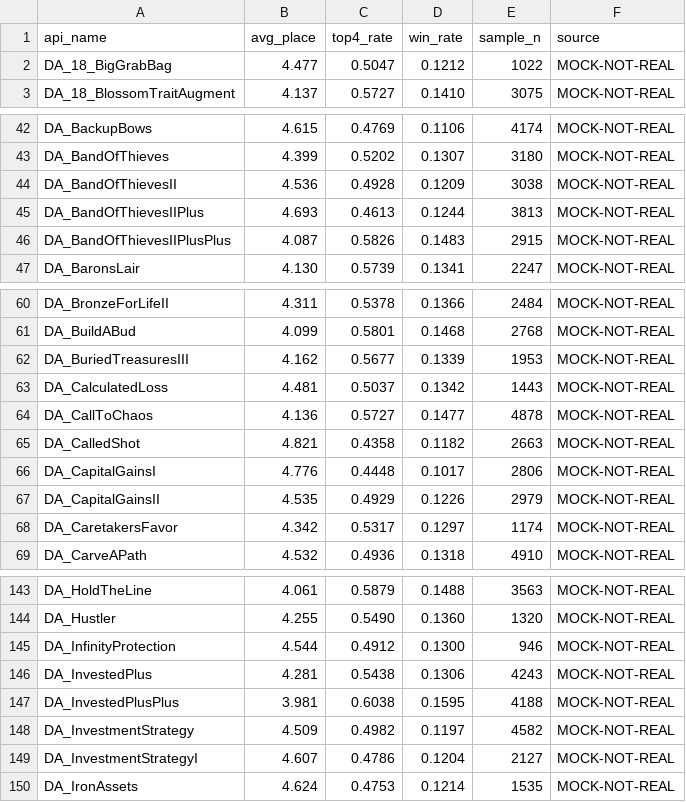
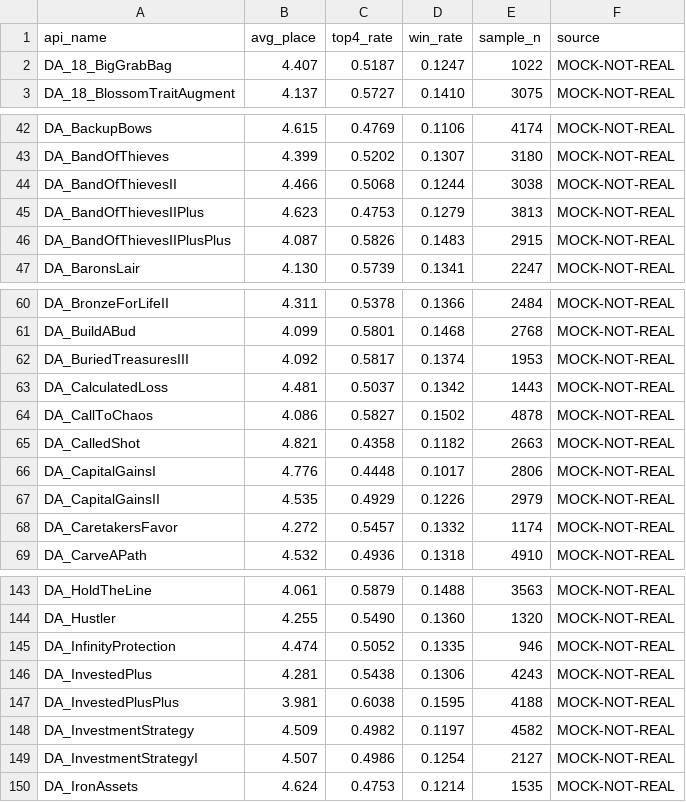
Before and after one commit to minhnhb1304/TFT_Agent, a CSV file: data/augment_stats.csv, drawn as a sheet; only a part is shown, gaps mark what is left out; the diff covers the shown part only.

```diff
--- a/data/augment_stats.csv
+++ b/data/augment_stats.csv
@@ -1,3 +1,3 @@
 api_name,avg_place,top4_rate,win_rate,sample_n,source
-DA_18_BigGrabBag,4.477,0.5047,0.1212,1022,MOCK-NOT-REAL
+DA_18_BigGrabBag,4.407,0.5187,0.1247,1022,MOCK-NOT-REAL
 DA_18_BlossomTraitAugment,4.137,0.5727,0.1410,3075,MOCK-NOT-REAL
@@ -43,4 +43,4 @@ DA_BackupBows,4.615,0.4769,0.1106,4174,MOCK-NOT-REAL
 DA_BandOfThieves,4.399,0.5202,0.1307,3180,MOCK-NOT-REAL
-DA_BandOfThievesII,4.536,0.4928,0.1209,3038,MOCK-NOT-REAL
-DA_BandOfThievesIIPlus,4.693,0.4613,0.1244,3813,MOCK-NOT-REAL
+DA_BandOfThievesII,4.466,0.5068,0.1244,3038,MOCK-NOT-REAL
+DA_BandOfThievesIIPlus,4.623,0.4753,0.1279,3813,MOCK-NOT-REAL
 DA_BandOfThievesIIPlusPlus,4.087,0.5826,0.1483,2915,MOCK-NOT-REAL
@@ -61,5 +61,5 @@ DA_BronzeForLifeII,4.311,0.5378,0.1366,2484,MOCK-NOT-REAL
 DA_BuildABud,4.099,0.5801,0.1468,2768,MOCK-NOT-REAL
-DA_BuriedTreasuresIII,4.162,0.5677,0.1339,1953,MOCK-NOT-REAL
+DA_BuriedTreasuresIII,4.092,0.5817,0.1374,1953,MOCK-NOT-REAL
 DA_CalculatedLoss,4.481,0.5037,0.1342,1443,MOCK-NOT-REAL
-DA_CallToChaos,4.136,0.5727,0.1477,4878,MOCK-NOT-REAL
+DA_CallToChaos,4.086,0.5827,0.1502,4878,MOCK-NOT-REAL
 DA_CalledShot,4.821,0.4358,0.1182,2663,MOCK-NOT-REAL
@@ -67,3 +67,3 @@ DA_CapitalGainsI,4.776,0.4448,0.1017,2806,MOCK-NOT-REAL
 DA_CapitalGainsII,4.535,0.4929,0.1226,2979,MOCK-NOT-REAL
-DA_CaretakersFavor,4.342,0.5317,0.1297,1174,MOCK-NOT-REAL
+DA_CaretakersFavor,4.272,0.5457,0.1332,1174,MOCK-NOT-REAL
 DA_CarveAPath,4.532,0.4936,0.1318,4910,MOCK-NOT-REAL
@@ -144,3 +144,3 @@ DA_HoldTheLine,4.061,0.5879,0.1488,3563,MOCK-NOT-REAL
 DA_Hustler,4.255,0.5490,0.1360,1320,MOCK-NOT-REAL
-DA_InfinityProtection,4.544,0.4912,0.1300,946,MOCK-NOT-REAL
+DA_InfinityProtection,4.474,0.5052,0.1335,946,MOCK-NOT-REAL
 DA_InvestedPlus,4.281,0.5438,0.1306,4243,MOCK-NOT-REAL
@@ -148,3 +148,3 @@ DA_InvestedPlusPlus,3.981,0.6038,0.1595,4188,MOCK-NOT-REAL
 DA_InvestmentStrategy,4.509,0.4982,0.1197,4582,MOCK-NOT-REAL
-DA_InvestmentStrategyI,4.607,0.4786,0.1204,2127,MOCK-NOT-REAL
+DA_InvestmentStrategyI,4.507,0.4986,0.1254,2127,MOCK-NOT-REAL
 DA_IronAssets,4.624,0.4753,0.1214,1535,MOCK-NOT-REAL
```
Also changed, not shown: 9 edited cells elsewhere in this file, 4 other files.
